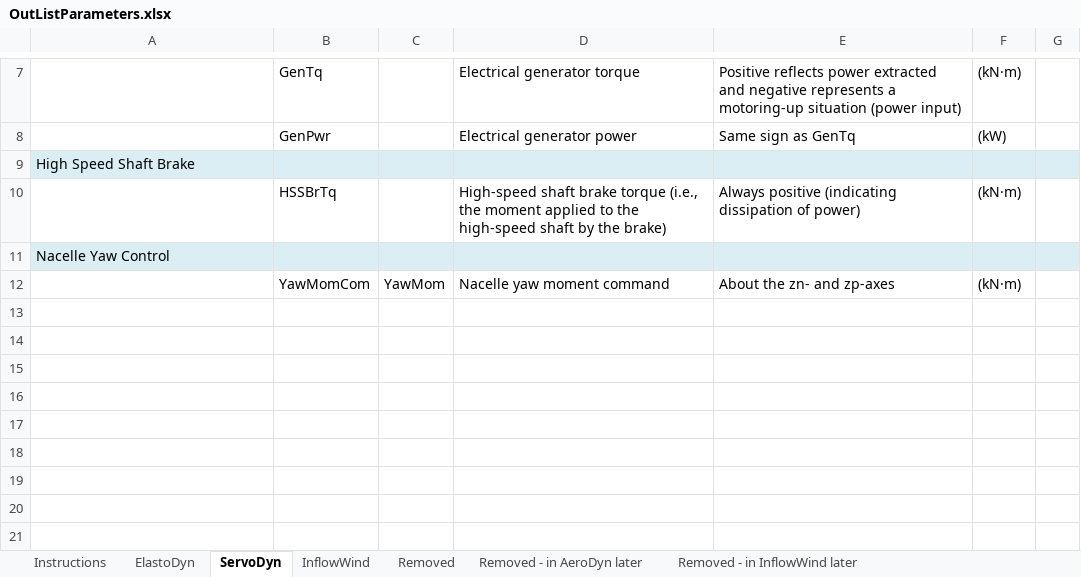
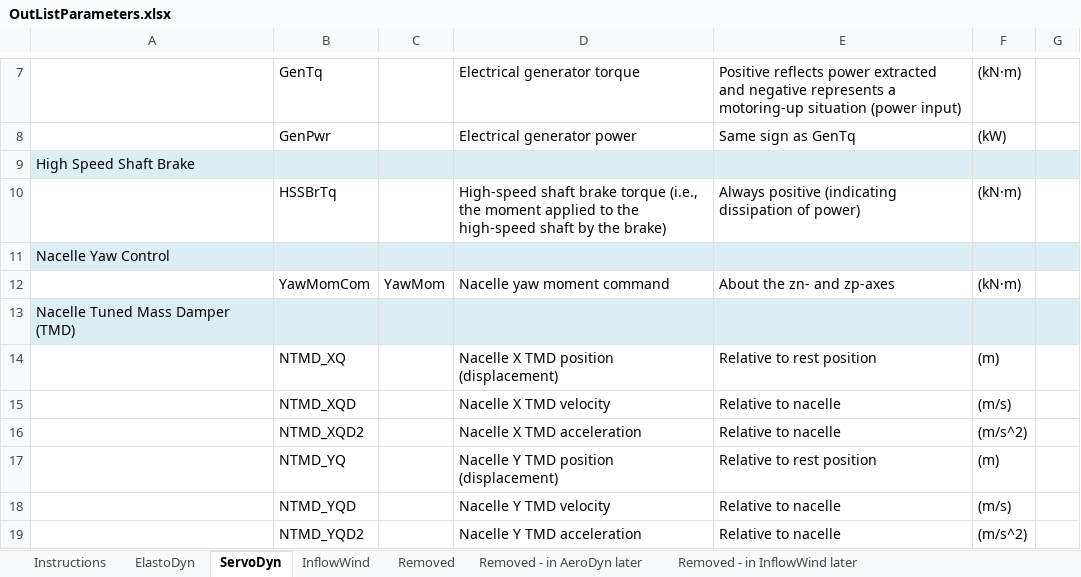
Before and after one commit to OpenFAST/openfast, an Excel workbook: modules-local/fast-library/src/OutListParameters.xlsx, sheet ServoDyn, drawn as a sheet; only a part is shown, gaps mark what is left out; values as stored, in another font and other column widths than the file's, no borders; the diff names each change by its address in the sheet, - before the commit and + after, or states it on an @@ line.

Commit message:
+ added lidar files + updated dependencies + updated compile scripts and codumentation
git-svn-id: https://windsvn2.nrel.gov/FAST/branches/BJonkman@896 10acb478-4768-415a-8850-bacdb5912d4d

Former-commit-id: 5d192bd72536b343926fcf94fc242197c9ce1d72

```diff
--- a/modules-local/fast-library/src/OutListParameters.xlsx (sheet ServoDyn)
+++ b/modules-local/fast-library/src/OutListParameters.xlsx (sheet ServoDyn)
+row 13: Nacelle Tuned Mass Damper (TMD)
+row 14:  | NTMD_XQ |  | Nacelle X TMD position (displacement) | Relative to rest position | (m)
+row 15:  | NTMD_XQD |  | Nacelle X TMD velocity | Relative to nacelle | (m/s)
+row 16:  | NTMD_XQD2 |  | Nacelle X TMD acceleration | Relative to nacelle | (m/s^2)
+row 17:  | NTMD_YQ |  | Nacelle Y TMD position (displacement) | Relative to rest position | (m)
+row 18:  | NTMD_YQD |  | Nacelle Y TMD velocity | Relative to nacelle | (m/s)
+row 19:  | NTMD_YQD2 |  | Nacelle Y TMD acceleration | Relative to nacelle | (m/s^2)
```
Also changed, not shown: sheet Instructions, 3 other files.
